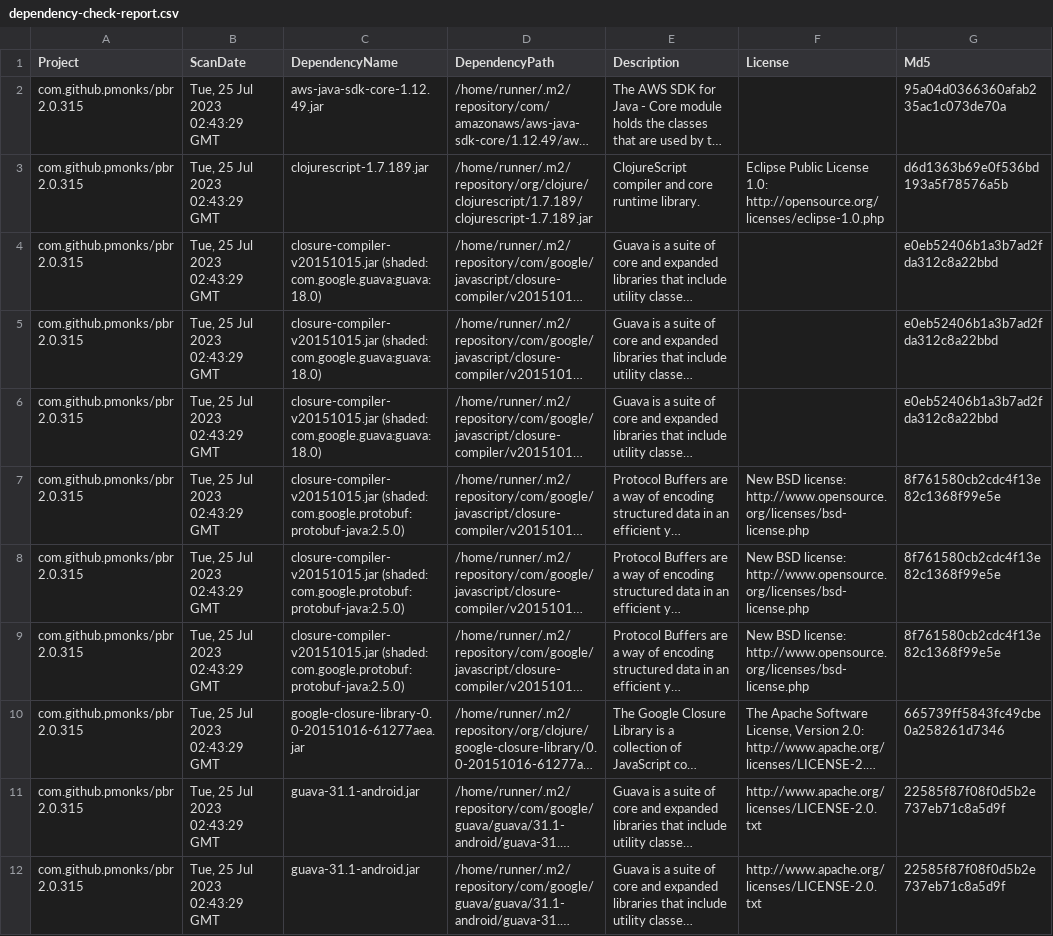
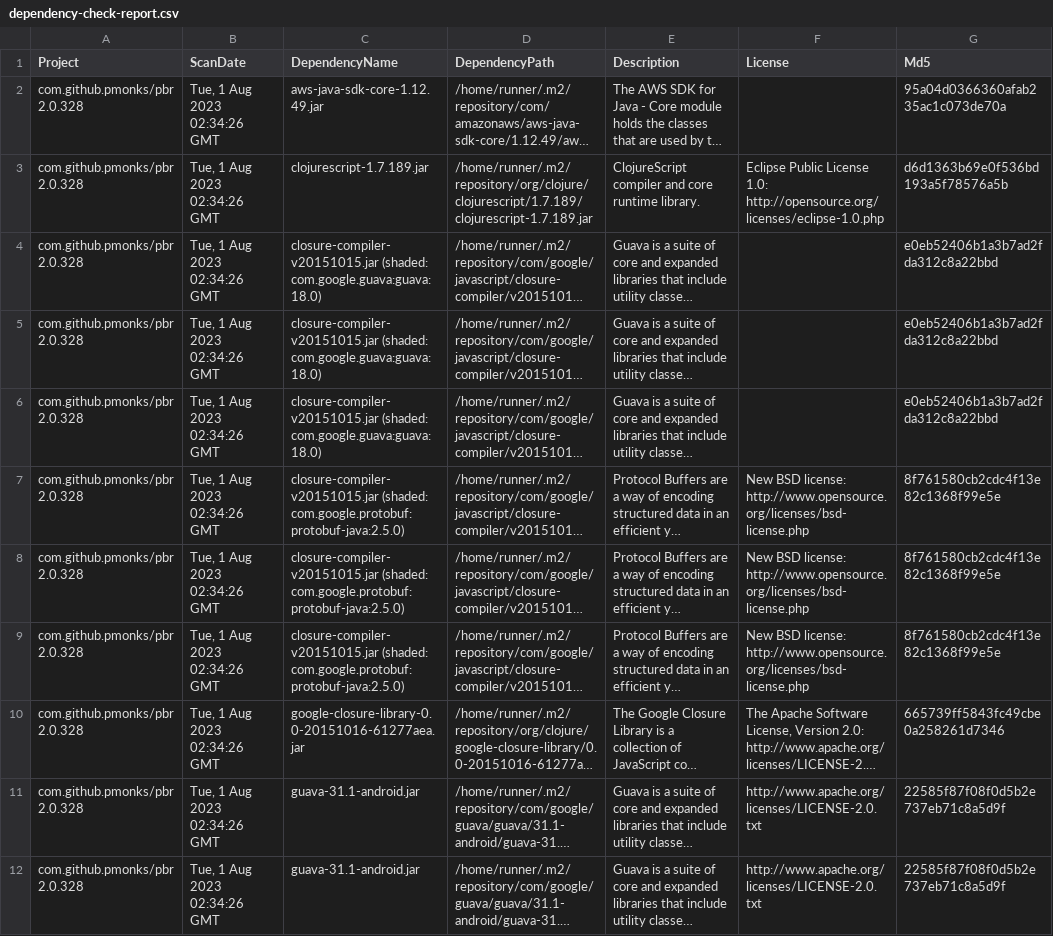
Before and after one commit to pmonks/pbr, a CSV file: nvd/dependency-check-report.csv, drawn as a sheet; only a part is shown; long unchanged cells end in …; the diff covers the shown part only; the diff names each change by its address in the sheet, - before the commit and + after, or states it on an @@ line.

```diff
--- a/nvd/dependency-check-report.csv
+++ b/nvd/dependency-check-report.csv
-A2:A12 (Project): com.github.pmonks/pbr 2.0.315
+A2:A12 (Project): com.github.pmonks/pbr 2.0.328
-B2:B12 (ScanDate): Tue, 25 Jul 2023 02:43:29 GMT
+B2:B12 (ScanDate): Tue, 1 Aug 2023 02:34:26 GMT
```
Also changed, not shown: 21 edited cells elsewhere in this file, 7 other files.
